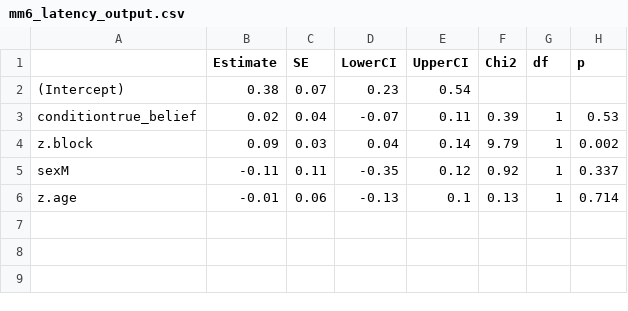
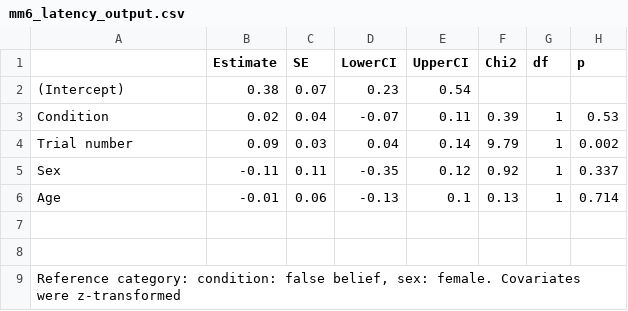
Before and after one commit to lonardol/competitive_fb_task, a CSV file: mm6_latency_output.csv, drawn as a sheet; the diff names each change by its address in the sheet, - before the commit and + after, or states it on an @@ line.

Commit message:
mm6 output table updated

```diff
--- a/mm6_latency_output.csv
+++ b/mm6_latency_output.csv
-A3: conditiontrue_belief
+A3: Condition
-A4: z.block
+A4: Trial number
-A5: sexM
+A5: Sex
-A6: z.age
+A6: Age
+row 7: (empty)
+row 8: (empty)
+row 9: Reference category: condition: false belief, sex: female. Covariates were z-transformed
```
